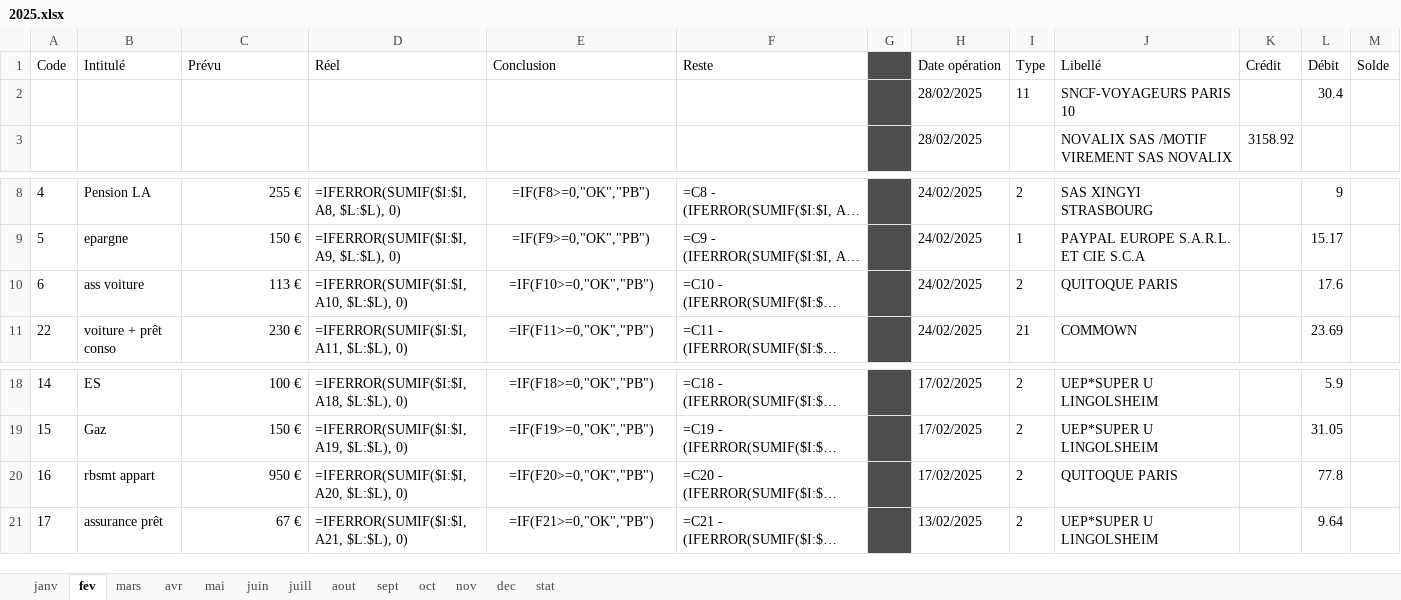
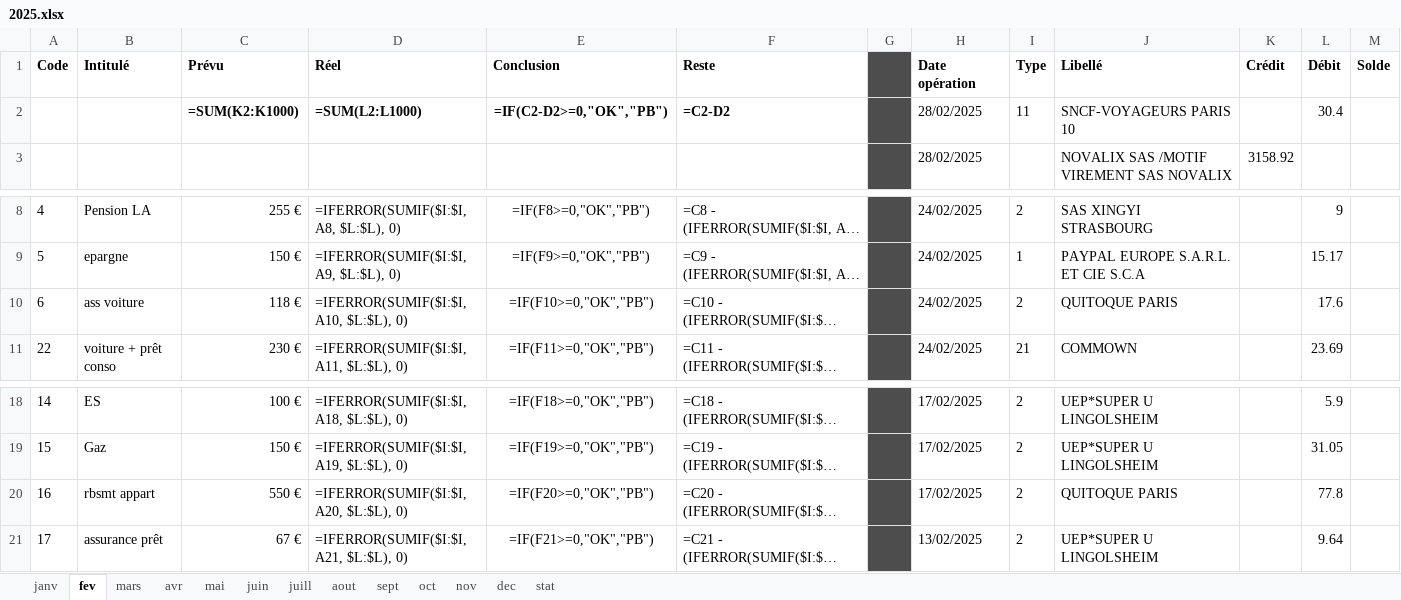
Before and after one commit to flccrakers/budget, an Excel workbook: datas/2025/2025.xlsx, sheet fev, drawn as a sheet; only a part is shown, gaps mark what is left out; long unchanged cells end in …; values as stored, in another font and other column widths than the file's, no borders; formulas without a stored value are shown as written; conditional formats not drawn; the diff names each change by its address in the sheet, - before the commit and + after, or states it on an @@ line.

```diff
--- a/datas/2025/2025.xlsx (sheet fev)
+++ b/datas/2025/2025.xlsx (sheet fev)
-A1:F1 bold: off
+A1:F1 bold: on
-H1:M1 bold: off
+H1:M1 bold: on
-C2 (Prévu): (empty)
+C2 (Prévu): =SUM(K2:K1000)
-D2 (Réel): (empty)
+D2 (Réel): =SUM(L2:L1000)
-E2 (Conclusion): (empty)
+E2 (Conclusion): =IF(C2-D2>=0,"OK","PB")
-F2 (Reste): (empty)
+F2 (Reste): =C2-D2
-C10 (Prévu): 113 €
+C10 (Prévu): 118 €
-C20 (Prévu): 950 €
+C20 (Prévu): 550 €
```
Also changed, not shown: sheet juill, sheet mars, sheet mai, sheet juin, sheet aout, sheet sept, 5 more sheets, 2025.xlsx, ressources/budget.xlsx, 5 other files.
